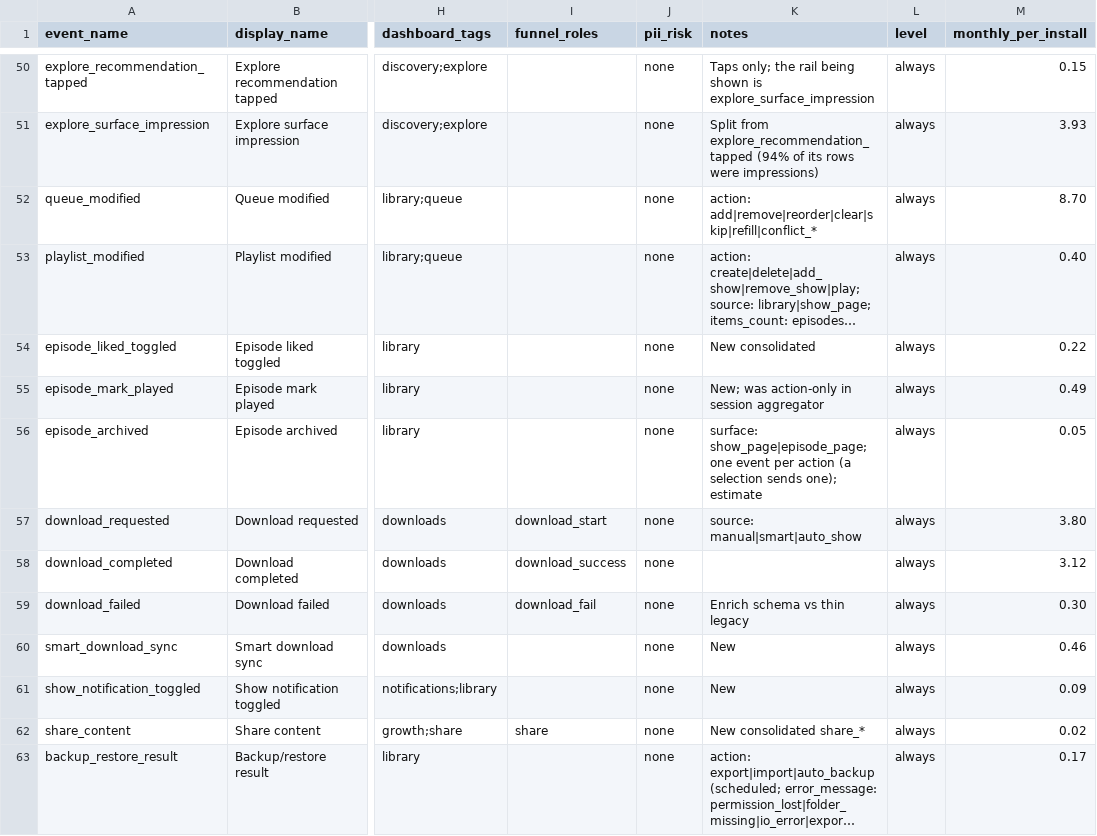
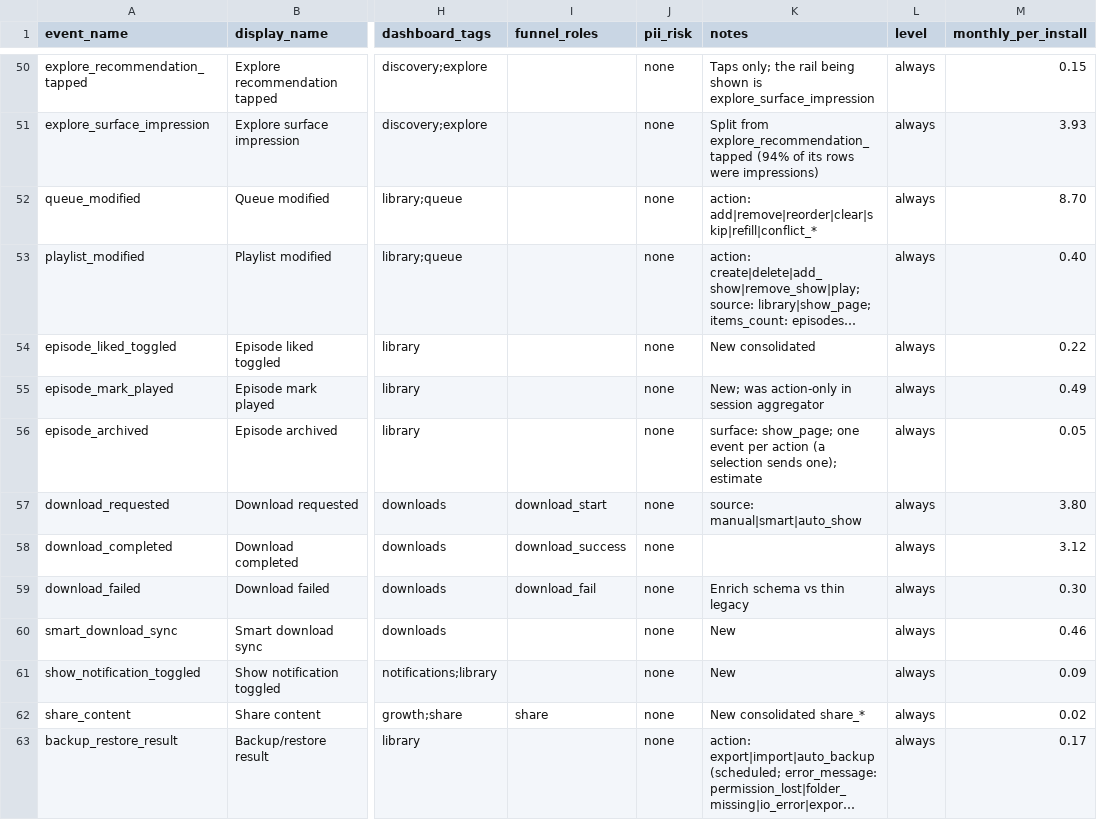
Before and after one commit to boxcreate/boxlore, a CSV file: docs/analytics/event_glossary.csv, drawn as a sheet; only a part is shown, gaps mark what is left out; long unchanged cells end in …; the diff names each change by its address in the sheet, - before the commit and + after, or states it on an @@ line.

Commit message:
feat(info): drop the Archive button from the episode page (#1284)

```diff
--- a/docs/analytics/event_glossary.csv
+++ b/docs/analytics/event_glossary.csv
-K56 (notes): surface: show_page|episode_page; one event…
+K56 (notes): surface: show_page; one event…
```
Also changed, not shown: 13 other files.
